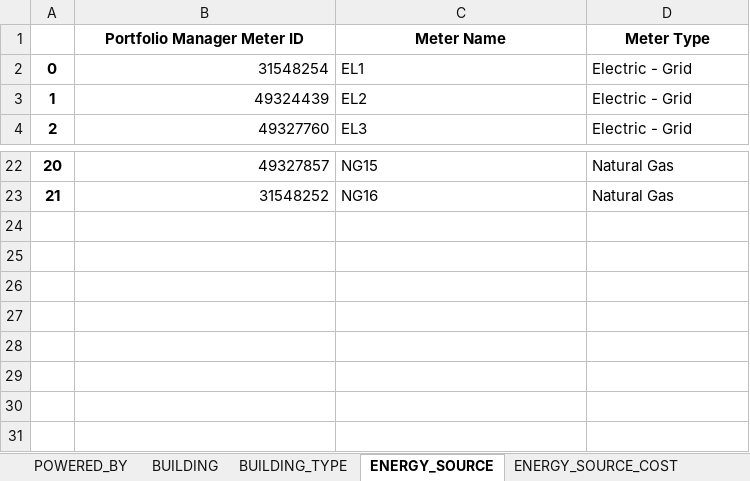
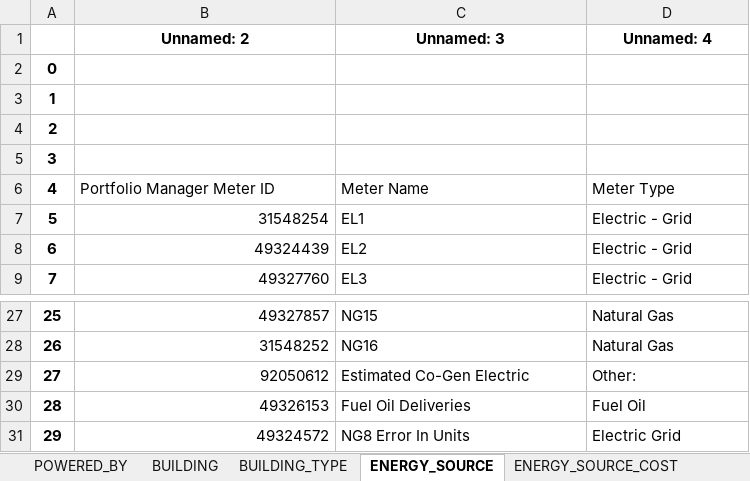
Before and after one commit to kellyp11/cab-project-02-01, an Excel workbook: doc/5a/Scripts/Updated_ESPA_Data_CAB.xlsx, sheet ENERGY_SOURCE, drawn as a sheet; only a part is shown, gaps mark what is left out; values as stored, in another font and other column widths than the file's, no borders; addresses are those after the commit; the diff names each change by its address in the sheet, - before the commit and + after, or states it on an @@ line.

```diff
--- a/doc/5a/Scripts/Updated_ESPA_Data_CAB.xlsx (sheet ENERGY_SOURCE)
+++ b/doc/5a/Scripts/Updated_ESPA_Data_CAB.xlsx (sheet ENERGY_SOURCE)
+row 1:  | Unnamed: 2 | Unnamed: 3 | Unnamed: 4
+row 2: 0
+row 3: 1
+row 4: 2
+row 5: 3
@@ column A renumbered between rows 6 and 28 @@
@@ B6:D6 bold: on → off, alignment: center → left @@
+row 29: 27 | 92050612 | Estimated Co-Gen Electric | Other:
+row 30: 28 | 49326153 | Fuel Oil Deliveries | Fuel Oil
+row 31: 29 | 49324572 | NG8 Error In Units | Electric Grid
```
Also changed, not shown: sheet FUEL_OIL, sheet NATURAL_GAS, sheet ELECTRIC_GRID, sheet OTHER_SOURCE, sheet POWERED_BY, sheet BUILDING, 3 more sheets, 2 other files.
